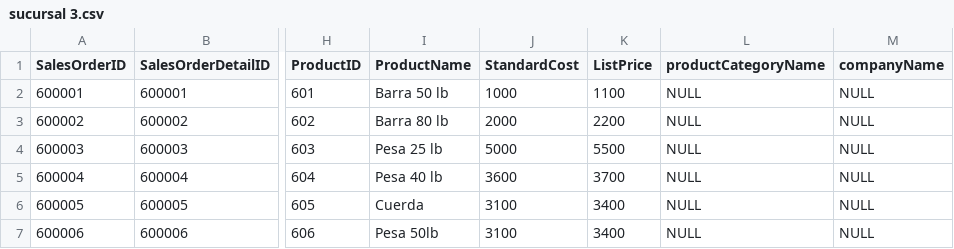
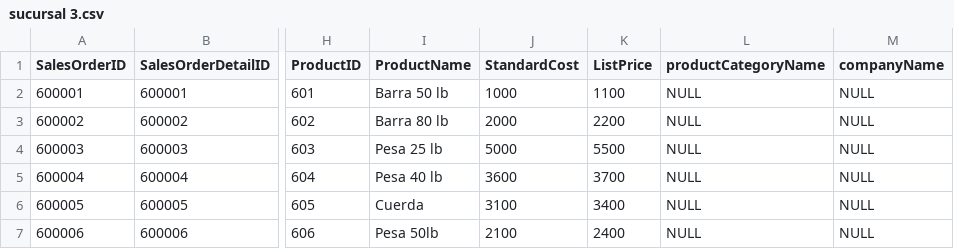
Before and after one commit to Rojazo99/sucursal, a CSV file: sucursal 3.csv, drawn as a sheet; only a part is shown, gaps mark what is left out; the diff names each change by its address in the sheet, - before the commit and + after, or states it on an @@ line.

Commit message:
Update sucursal 3.csv

```diff
--- a/sucursal 3.csv
+++ b/sucursal 3.csv
-J7 (StandardCost): 3100
+J7 (StandardCost): 2100
-K7 (ListPrice): 3400
+K7 (ListPrice): 2400
```
